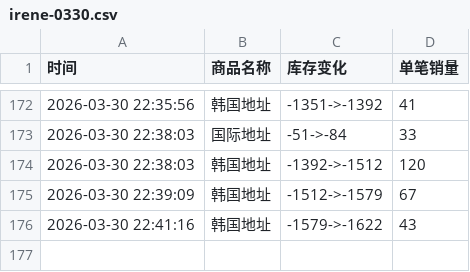
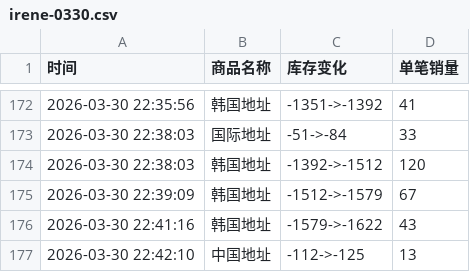
Before and after one commit to yuiki001/irene-0330, a CSV file: irene-0330.csv, drawn as a sheet; only a part is shown, gaps mark what is left out; the diff names each change by its address in the sheet, - before the commit and + after, or states it on an @@ line.

Commit message:
自动更新数据 2026-03-30 22:42:10

```diff
--- a/irene-0330.csv
+++ b/irene-0330.csv
+row 177: 2026-03-30 22:42:10 | 中国地址 | -112->-125 | 13
```
